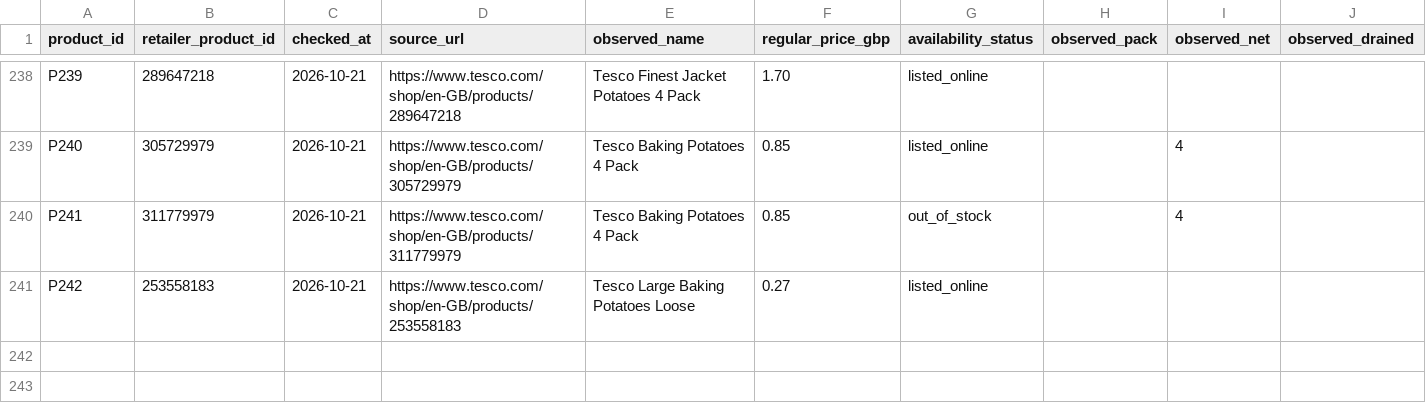
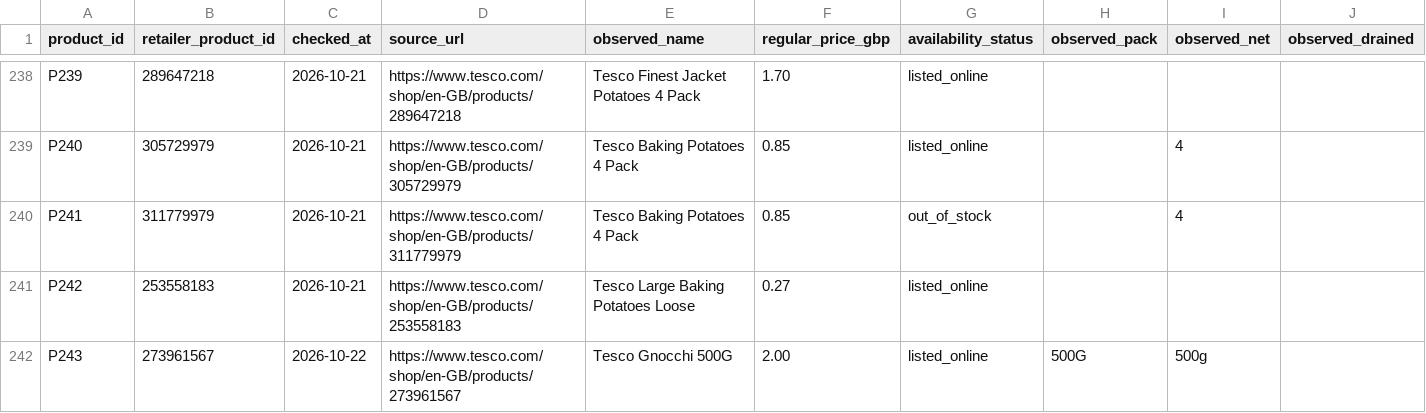
Before and after one commit to hassambashir/grocery-optimiser, a CSV file: data/product_evidence.csv, drawn as a sheet; only a part is shown, gaps mark what is left out; rows hold the shown columns only; the diff names each change by its address in the sheet, - before the commit and + after, or states it on an @@ line.

Commit message:
Add verified Tesco gnocchi 500g SKU and product evidence for staged recipes

```diff
--- a/data/product_evidence.csv
+++ b/data/product_evidence.csv
+row 242: P243 | 273961567 | 2026-10-22 | https://www.tesco.com/shop/en-GB/products/273961567 | Tesco Gnocchi 500G | 2.00 | listed_online | 500G | 500g
```
